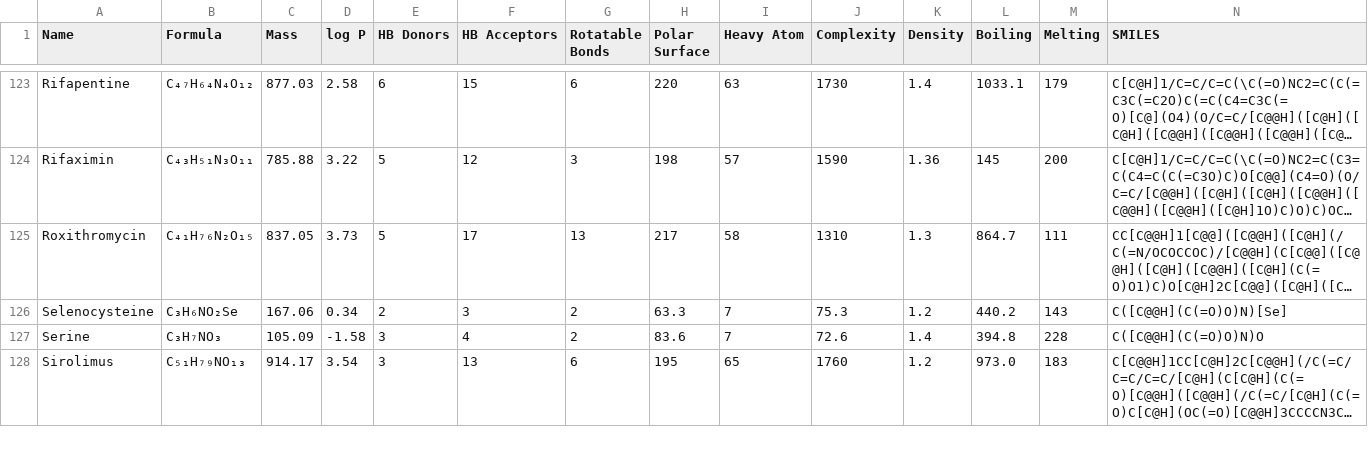
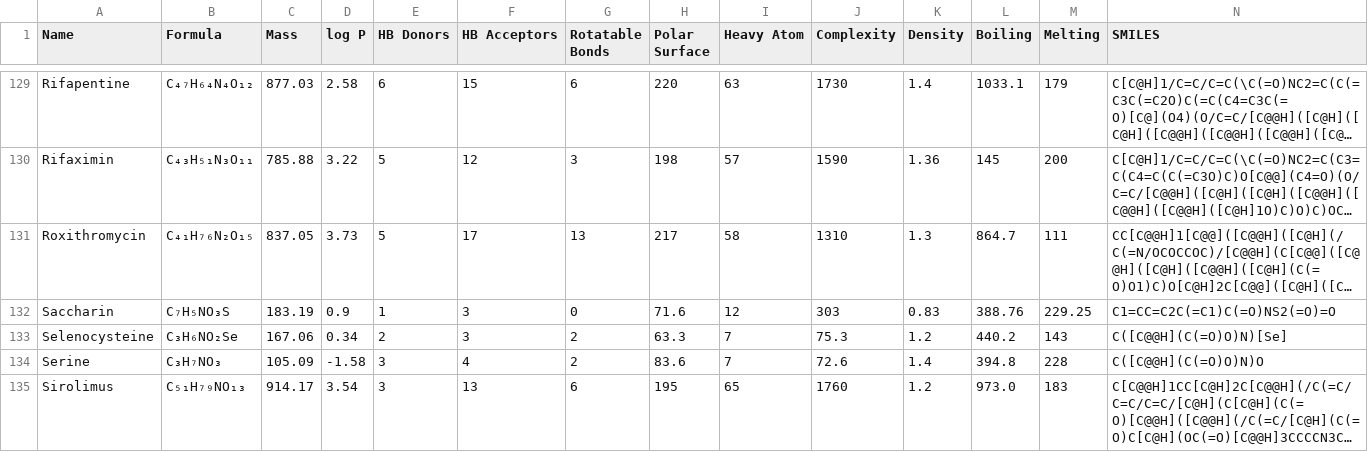
Before and after one commit to Institute-for-Future-Intelligence/aims, a CSV file: src/assets/molecular-properties.csv, drawn as a sheet; only a part is shown, gaps mark what is left out; long unchanged cells end in …; rows hold the shown columns only; the diff covers the shown part only; the diff names each change by its address in the sheet, - before the commit and + after, or states it on an @@ line.

```diff
--- a/src/assets/molecular-properties.csv
+++ b/src/assets/molecular-properties.csv
+row 132: Saccharin | C₇H₅NO₃S | 183.19 | 0.9 | 1 | 3 | 0 | 71.6 | 12 | 303 | 0.83 | 388.76 | 229.25 | C1=CC=C2C(=C1)C(=O)NS2(=O)=O
```
Also changed, not shown: 9 added rows elsewhere in this file, 12 other files.
